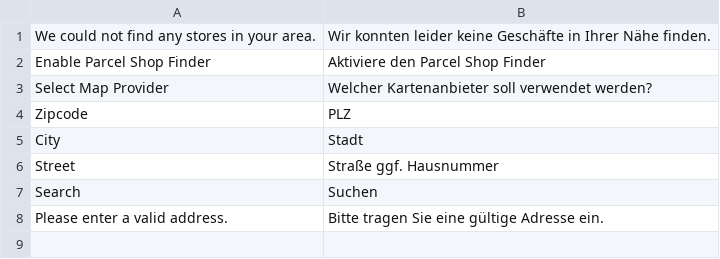
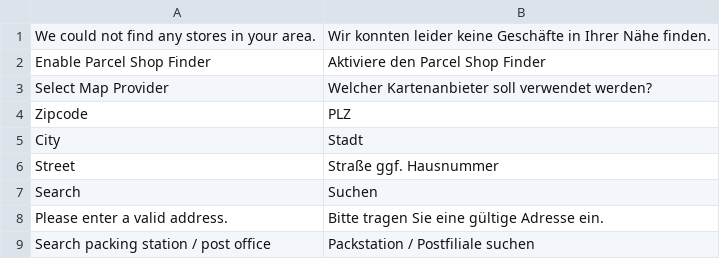
Before and after one commit to netresearch/dhl-location-finder-m1, a CSV file: src/app/locale/de_DE/Dhl_LocationFinder.csv, drawn as a sheet.

```diff
--- a/src/app/locale/de_DE/Dhl_LocationFinder.csv
+++ b/src/app/locale/de_DE/Dhl_LocationFinder.csv
@@ -8 +8,2 @@
 "Please enter a valid address.","Bitte tragen Sie eine gültige Adresse ein."
+"Search packing station / post office","Packstation / Postfiliale suchen"
```
Also changed, not shown: src/app/locale/en_US/Dhl_LocationFinder.csv, 16 other files.
